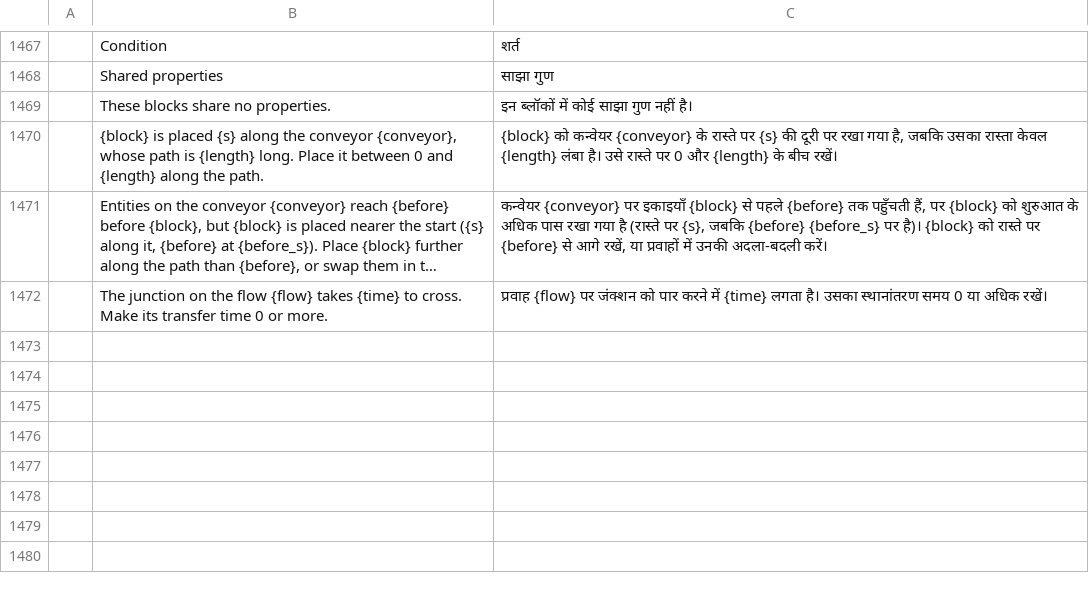
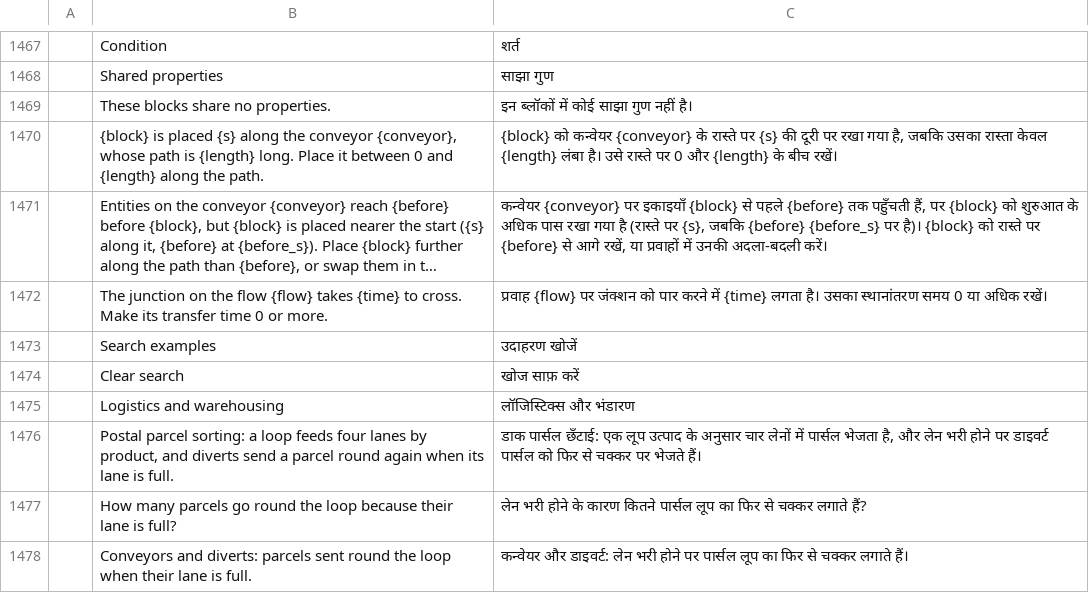
Before and after one commit to helenkwok/StochCraft, a TSV file: i18n/hi.tsv, drawn as a sheet; only a part is shown, gaps mark what is left out; long unchanged cells end in …; the diff names each change by its address in the sheet, - before the commit and + after, or states it on an @@ line.

```diff
--- a/i18n/hi.tsv
+++ b/i18n/hi.tsv
+row 1473:  | Search examples | उदाहरण खोजें
+row 1474:  | Clear search | खोज साफ़ करें
+row 1475:  | Logistics and warehousing | लॉजिस्टिक्स और भंडारण
+row 1476:  | Postal parcel sorting: a loop feeds four lanes by product, and diverts send a parcel round again when its lane is full. | डाक पार्सल छँटाई: एक लूप उत्पाद के अनुसार चार लेनों में पार्सल भेजता है, और लेन भरी होने पर डाइवर्ट पार्सल को फिर से चक्कर पर भेजते हैं।
+row 1477:  | How many parcels go round the loop because their lane is full? | लेन भरी होने के कारण कितने पार्सल लूप का फिर से चक्कर लगाते हैं?
+row 1478:  | Conveyors and diverts: parcels sent round the loop when their lane is full. | कन्वेयर और डाइवर्ट: लेन भरी होने पर पार्सल लूप का फिर से चक्कर लगाते हैं।
```
Also changed, not shown: i18n/ka.tsv, i18n/lo.tsv, 51 other files.
